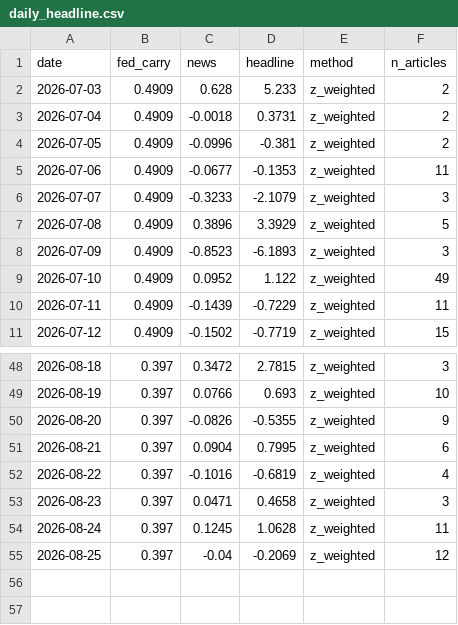
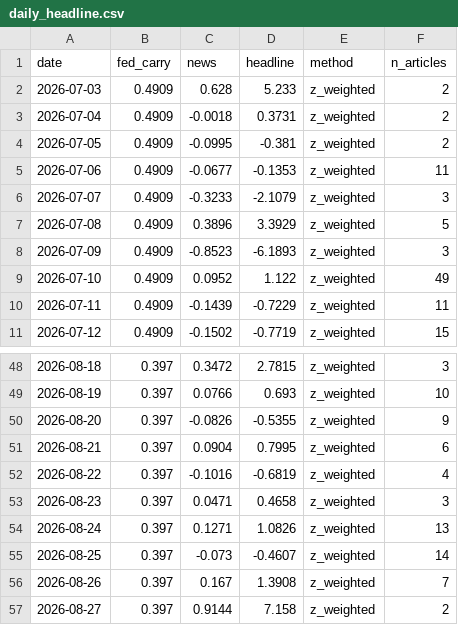
Before and after one commit to 2026-AICP/fomc-sentiment-agents, a CSV file: outputs/daily_headline.csv, drawn as a sheet; only a part is shown, gaps mark what is left out.

```diff
--- a/outputs/daily_headline.csv
+++ b/outputs/daily_headline.csv
@@ -3,3 +3,3 @@ date,fed_carry,news,headline,method,n_articles
 2026-07-04,0.4909,-0.0018,0.3731,z_weighted,2
-2026-07-05,0.4909,-0.0996,-0.381,z_weighted,2
+2026-07-05,0.4909,-0.0995,-0.381,z_weighted,2
 2026-07-06,0.4909,-0.0677,-0.1353,z_weighted,11
@@ -53,3 +53,5 @@ date,fed_carry,news,headline,method,n_articles
 2026-08-23,0.397,0.0471,0.4658,z_weighted,3
-2026-08-24,0.397,0.1245,1.0628,z_weighted,11
-2026-08-25,0.397,-0.04,-0.2069,z_weighted,12
+2026-08-24,0.397,0.1271,1.0826,z_weighted,13
+2026-08-25,0.397,-0.073,-0.4607,z_weighted,14
+2026-08-26,0.397,0.167,1.3908,z_weighted,7
+2026-08-27,0.397,0.9144,7.158,z_weighted,2
```
Also changed, not shown: outputs/daily_signals.csv, outputs/news_index_live.csv, 8 other files.
